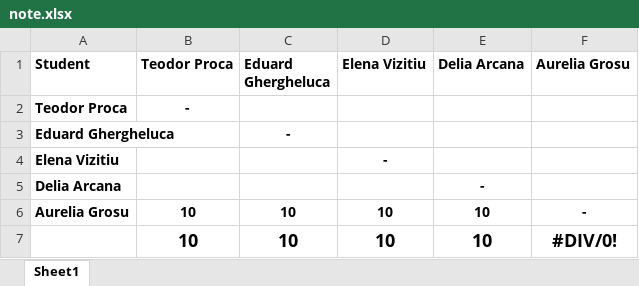
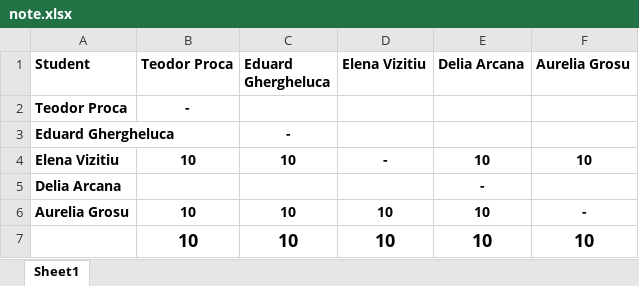
Before and after one commit to procateodor/.net, an Excel workbook: Prezentare/note.xlsx, sheet Sheet1, drawn as a sheet; values as stored, in another font and other column widths than the file's, no borders; the diff names each change by its address in the sheet, - before the commit and + after, or states it on an @@ line.

Commit message:
note

```diff
--- a/Prezentare/note.xlsx (sheet Sheet1)
+++ b/Prezentare/note.xlsx (sheet Sheet1)
-B4 (Teodor Proca): (empty)
+B4 (Teodor Proca): 10
-C4 (Eduard Ghergheluca): (empty)
+C4 (Eduard Ghergheluca): 10
-E4 (Delia Arcana): (empty)
+E4 (Delia Arcana): 10
-F4 (Aurelia Grosu): (empty)
+F4 (Aurelia Grosu): 10
-F7 (Aurelia Grosu): #DIV/0!
+F7 (Aurelia Grosu): 10
```
